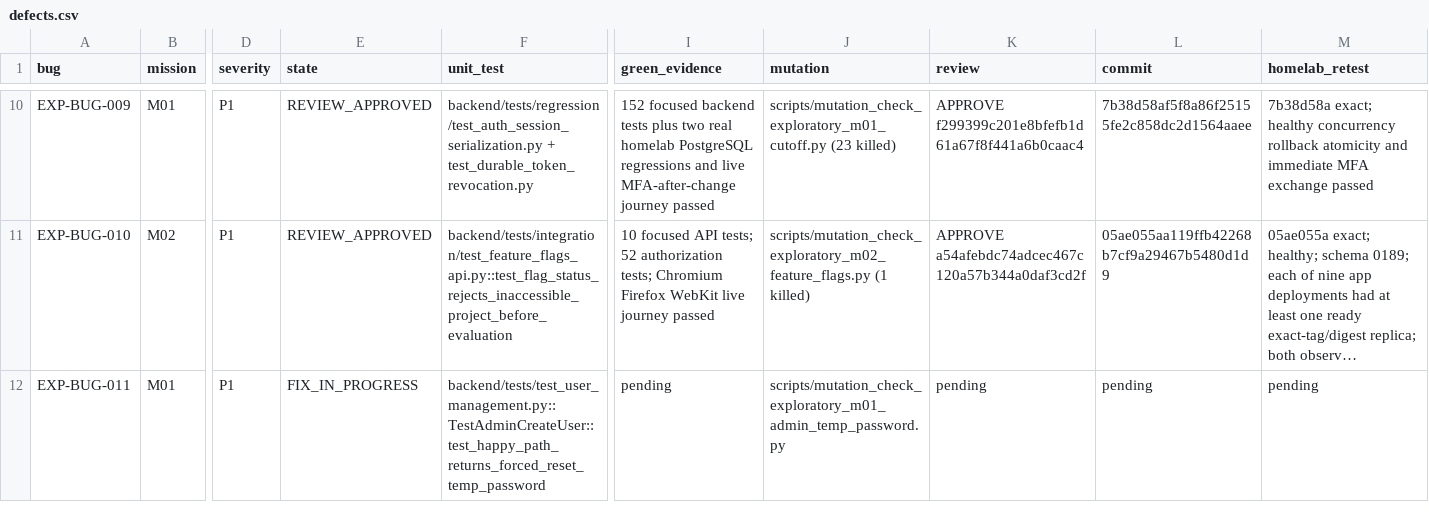
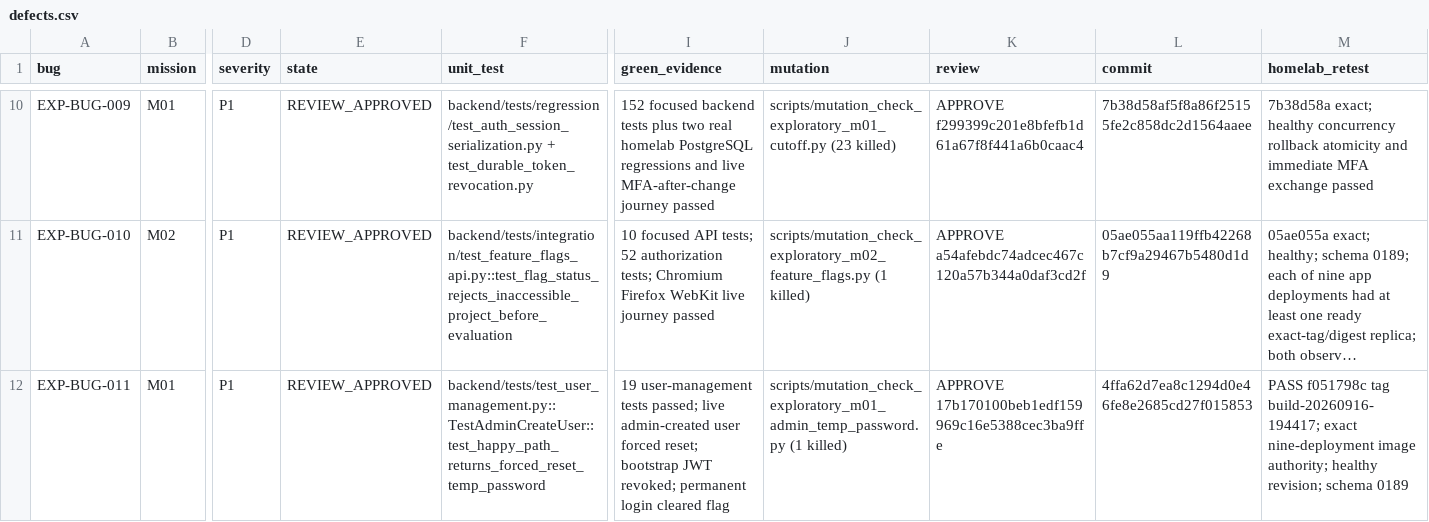
Before and after one commit to test-intelligence/testlookup, a CSV file: architecture/verification/exploratory-20260916/defects.csv, drawn as a sheet; only a part is shown, gaps mark what is left out; long unchanged cells end in …; the diff names each change by its address in the sheet, - before the commit and + after, or states it on an @@ line.

Commit message:
test(exploratory): close authentication and isolation missions

```diff
--- a/architecture/verification/exploratory-20260916/defects.csv
+++ b/architecture/verification/exploratory-20260916/defects.csv
-E12 (state): FIX_IN_PROGRESS
+E12 (state): REVIEW_APPROVED
-I12 (green_evidence): pending
+I12 (green_evidence): 19 user-management tests passed; live admin-created user forced reset; bootstrap JWT revoked; permanent login cleared flag
-J12 (mutation): scripts/mutation_check_exploratory_m01_admin_temp_password.py
+J12 (mutation): scripts/mutation_check_exploratory_m01_admin_temp_password.py (1 killed)
-K12 (review): pending
+K12 (review): APPROVE 17b170100beb1edf159969c16e5388cec3ba9ffe
-L12 (commit): pending
+L12 (commit): 4ffa62d7ea8c1294d0e46fe8e2685cd27f015853
-M12 (homelab_retest): pending
+M12 (homelab_retest): PASS f051798c tag build-20260916-194417; exact nine-deployment image authority; healthy revision; schema 0189
```
Also changed, not shown: architecture/verification/exploratory-20260916/missions.csv, 4 other files.
